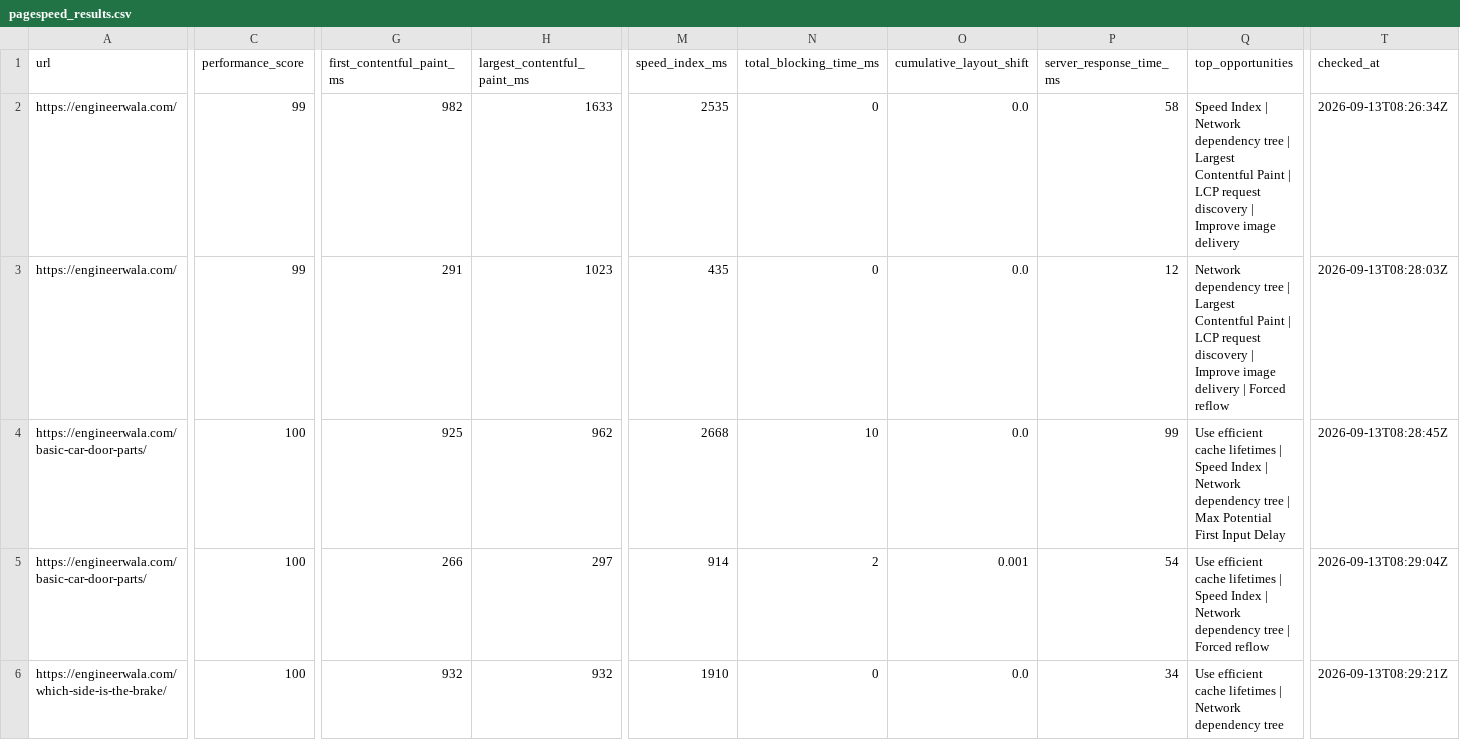
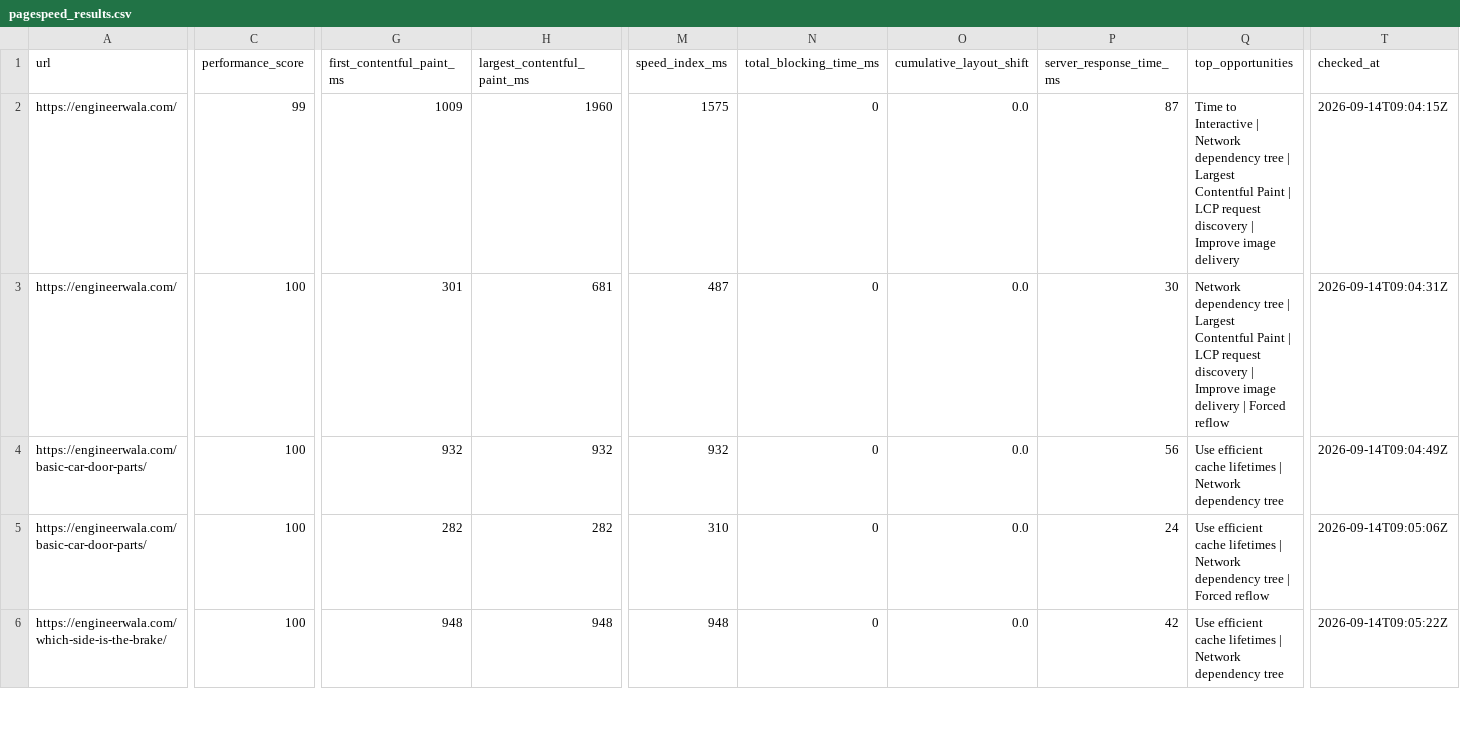
Before and after one commit to hamidrasheed350-hue/engineerwala-seo-tracker, a CSV file: data/pagespeed_results.csv, drawn as a sheet; only a part is shown, gaps mark what is left out; the diff covers the shown part only; the diff names each change by its address in the sheet, - before the commit and + after, or states it on an @@ line.

```diff
--- a/data/pagespeed_results.csv
+++ b/data/pagespeed_results.csv
-G2 (first_contentful_paint_ms): 982
+G2 (first_contentful_paint_ms): 1009
-H2 (largest_contentful_paint_ms): 1633
+H2 (largest_contentful_paint_ms): 1960
-M2 (speed_index_ms): 2535
+M2 (speed_index_ms): 1575
-P2 (server_response_time_ms): 58
+P2 (server_response_time_ms): 87
-Q2 (top_opportunities): Speed Index | Network…
+Q2 (top_opportunities): Time to Interactive | Network…
-T2 (checked_at): 2026-09-13T08:26:34Z
+T2 (checked_at): 2026-09-14T09:04:15Z
-C3 (performance_score): 99
+C3 (performance_score): 100
-G3 (first_contentful_paint_ms): 291
+G3 (first_contentful_paint_ms): 301
-H3 (largest_contentful_paint_ms): 1023
+H3 (largest_contentful_paint_ms): 681
-M3 (speed_index_ms): 435
+M3 (speed_index_ms): 487
-P3 (server_response_time_ms): 12
+P3 (server_response_time_ms): 30
-T3 (checked_at): 2026-09-13T08:28:03Z
+T3 (checked_at): 2026-09-14T09:04:31Z
-G4 (first_contentful_paint_ms): 925
+G4 (first_contentful_paint_ms): 932
-H4 (largest_contentful_paint_ms): 962
+H4 (largest_contentful_paint_ms): 932
-M4 (speed_index_ms): 2668
+M4 (speed_index_ms): 932
-N4 (total_blocking_time_ms): 10
+N4 (total_blocking_time_ms): 0
-P4 (server_response_time_ms): 99
+P4 (server_response_time_ms): 56
-Q4 (top_opportunities): …lifetimes | Speed Index | Network dependency tree | Max Potential First Input Delay
+Q4 (top_opportunities): …lifetimes | Network dependency tree
-T4 (checked_at): 2026-09-13T08:28:45Z
+T4 (checked_at): 2026-09-14T09:04:49Z
-G5 (first_contentful_paint_ms): 266
+G5 (first_contentful_paint_ms): 282
-H5 (largest_contentful_paint_ms): 297
+H5 (largest_contentful_paint_ms): 282
-M5 (speed_index_ms): 914
+M5 (speed_index_ms): 310
-N5 (total_blocking_time_ms): 2
+N5 (total_blocking_time_ms): 0
-O5 (cumulative_layout_shift): 0.001
+O5 (cumulative_layout_shift): 0.0
-P5 (server_response_time_ms): 54
+P5 (server_response_time_ms): 24
-Q5 (top_opportunities): …lifetimes | Speed Index | Network dependency…
+Q5 (top_opportunities): …lifetimes | Network dependency…
-T5 (checked_at): 2026-09-13T08:29:04Z
+T5 (checked_at): 2026-09-14T09:05:06Z
-G6 (first_contentful_paint_ms): 932
+G6 (first_contentful_paint_ms): 948
-H6 (largest_contentful_paint_ms): 932
+H6 (largest_contentful_paint_ms): 948
-M6 (speed_index_ms): 1910
+M6 (speed_index_ms): 948
-P6 (server_response_time_ms): 34
+P6 (server_response_time_ms): 42
-T6 (checked_at): 2026-09-13T08:29:21Z
+T6 (checked_at): 2026-09-14T09:05:22Z
```
Also changed, not shown: 2 added rows, 2 removed rows and 16 edited cells elsewhere in this file, data/alerts_current.csv, data/alerts_log.csv, 16 other files.
